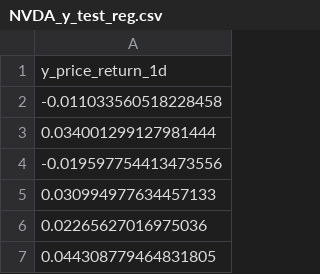
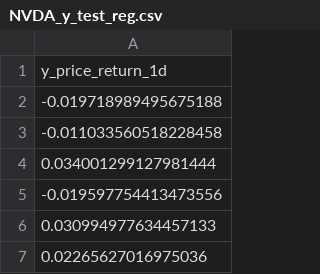
Before and after one commit to khaibom/Stock-Predictor-v2, a CSV file: data/processed/NVDA_y_test_reg.csv, drawn as a sheet; only a part is shown; the shorter side is filled out with more unchanged rows; the diff names each change by its address in the sheet, - before the commit and + after, or states it on an @@ line.

```diff
--- a/data/processed/NVDA_y_test_reg.csv
+++ b/data/processed/NVDA_y_test_reg.csv
+row 2: -0.019718989495675188
```
Also changed, not shown: data/processed/NVDA_y_train_reg.csv, data/processed/nvda_daily_lagged.csv, 13 other files.
